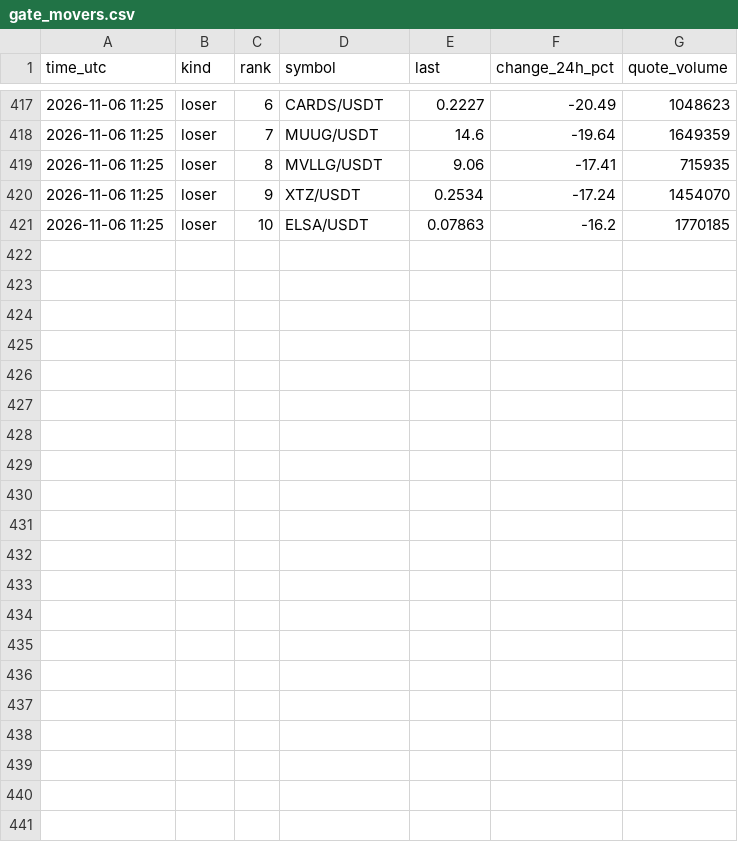
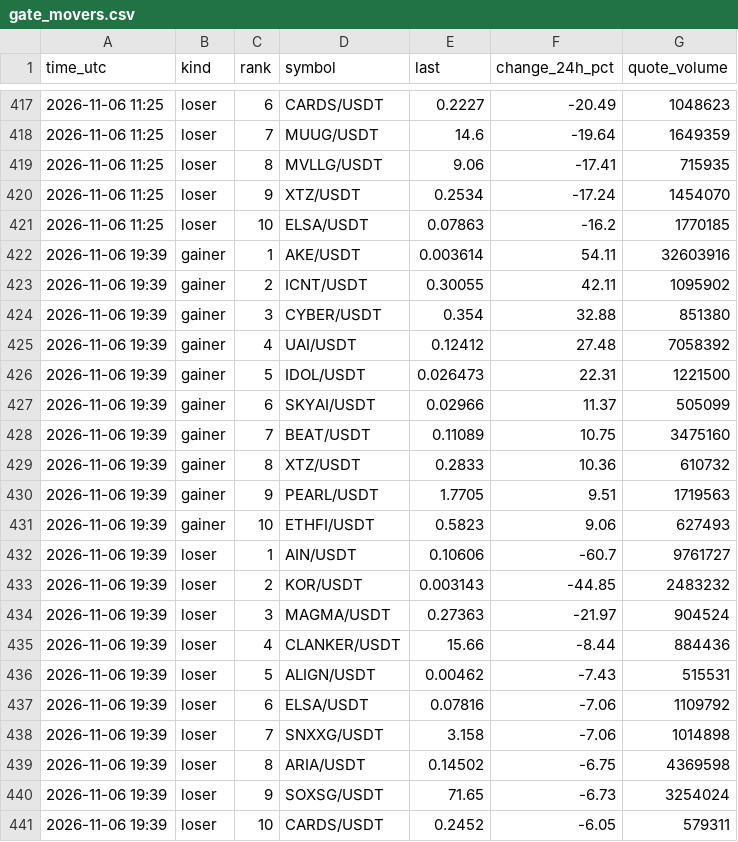
Before and after one commit to FlameSovereign/Cryptocurrency, a CSV file: data/gate_movers.csv, drawn as a sheet; only a part is shown, gaps mark what is left out.

```diff
--- a/data/gate_movers.csv
+++ b/data/gate_movers.csv
@@ -421 +421,21 @@ time_utc,kind,rank,symbol,last,change_24h_pct,quote_volume
 2026-11-06 11:25,loser,10,ELSA/USDT,0.07863,-16.2,1770185
+2026-11-06 19:39,gainer,1,AKE/USDT,0.003614,54.11,32603916
+2026-11-06 19:39,gainer,2,ICNT/USDT,0.30055,42.11,1095902
+2026-11-06 19:39,gainer,3,CYBER/USDT,0.354,32.88,851380
+2026-11-06 19:39,gainer,4,UAI/USDT,0.12412,27.48,7058392
+2026-11-06 19:39,gainer,5,IDOL/USDT,0.026473,22.31,1221500
+2026-11-06 19:39,gainer,6,SKYAI/USDT,0.02966,11.37,505099
+2026-11-06 19:39,gainer,7,BEAT/USDT,0.11089,10.75,3475160
+2026-11-06 19:39,gainer,8,XTZ/USDT,0.2833,10.36,610732
+2026-11-06 19:39,gainer,9,PEARL/USDT,1.7705,9.51,1719563
+2026-11-06 19:39,gainer,10,ETHFI/USDT,0.5823,9.06,627493
+2026-11-06 19:39,loser,1,AIN/USDT,0.10606,-60.7,9761727
+2026-11-06 19:39,loser,2,KOR/USDT,0.003143,-44.85,2483232
+2026-11-06 19:39,loser,3,MAGMA/USDT,0.27363,-21.97,904524
+2026-11-06 19:39,loser,4,CLANKER/USDT,15.66,-8.44,884436
+2026-11-06 19:39,loser,5,ALIGN/USDT,0.00462,-7.43,515531
+2026-11-06 19:39,loser,6,ELSA/USDT,0.07816,-7.06,1109792
+2026-11-06 19:39,loser,7,SNXXG/USDT,3.158,-7.06,1014898
+2026-11-06 19:39,loser,8,ARIA/USDT,0.14502,-6.75,4369598
+2026-11-06 19:39,loser,9,SOXSG/USDT,71.65,-6.73,3254024
+2026-11-06 19:39,loser,10,CARDS/USDT,0.2452,-6.05,579311
```
Also changed, not shown: data/stock_tokens.csv, data/trending.csv.
